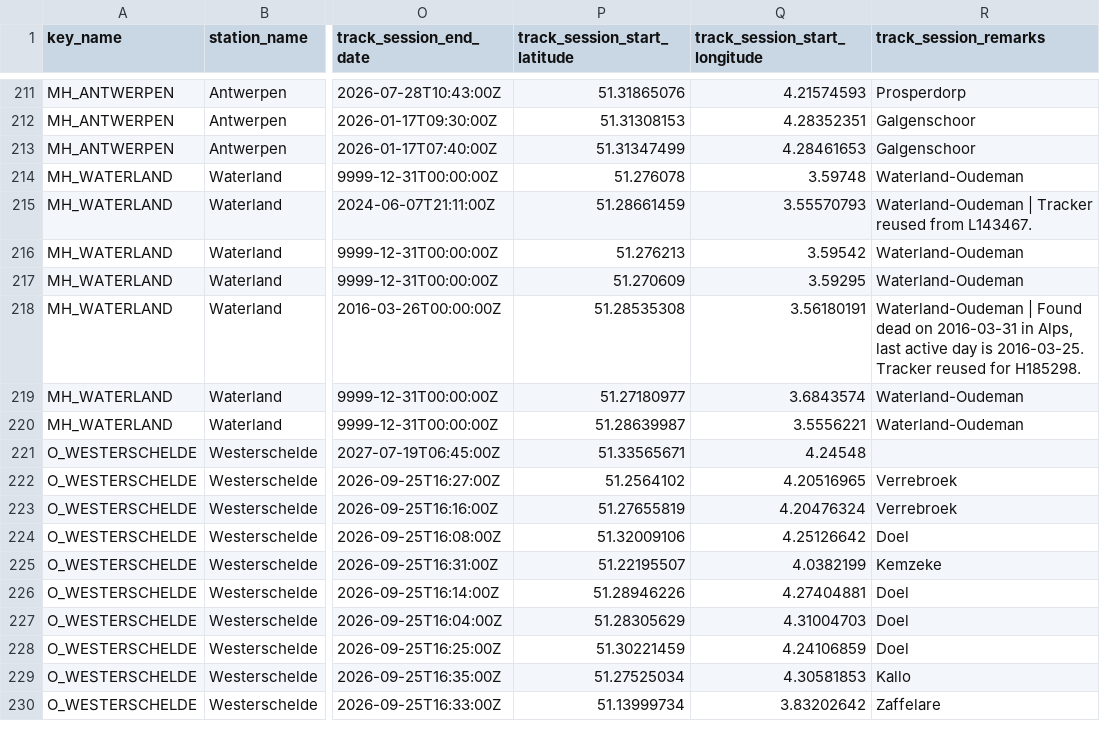
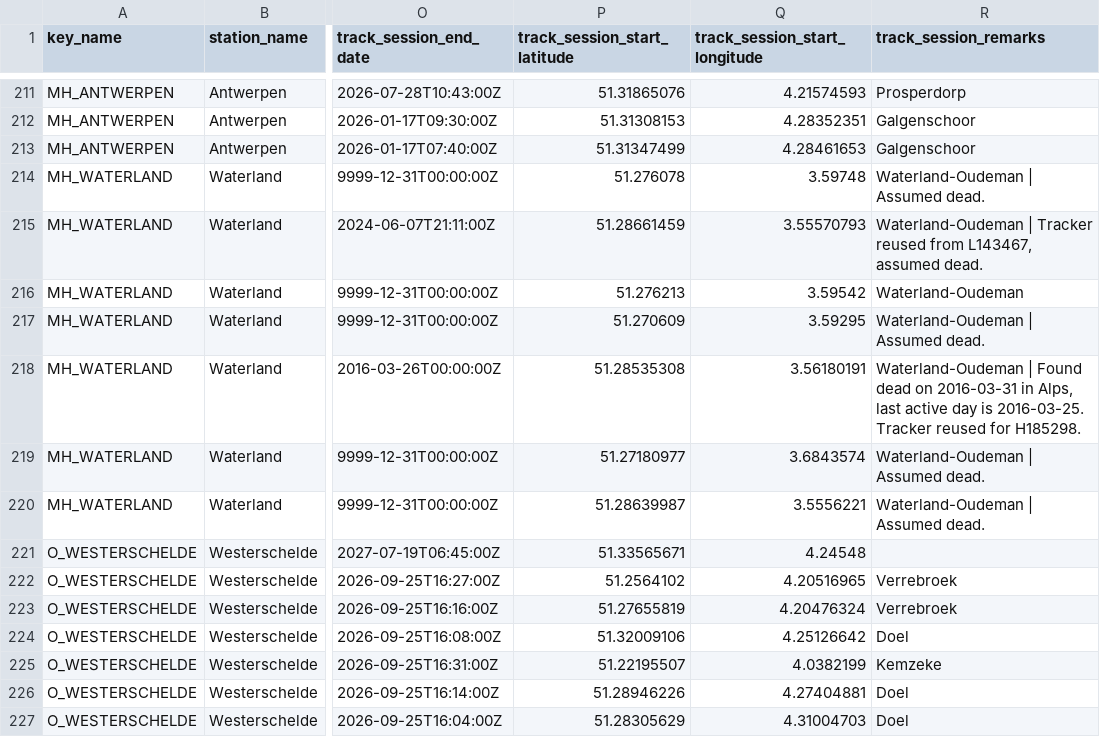
Before and after one commit to inbo/bird-tracking, a CSV file: data/interim/individuals.csv, drawn as a sheet; only a part is shown, gaps mark what is left out; the shorter side is filled out with more unchanged rows; the diff names each change by its address in the sheet, - before the commit and + after, or states it on an @@ line.

Commit message:
Update individuals (comments on MH_WATERLAND)

```diff
--- a/data/interim/individuals.csv
+++ b/data/interim/individuals.csv
-R214 (track_session_remarks): Waterland-Oudeman
+R214 (track_session_remarks): Waterland-Oudeman | Assumed dead.
-R215 (track_session_remarks): …reused from L143467.
+R215 (track_session_remarks): …reused from L143467, assumed dead.
-R217 (track_session_remarks): Waterland-Oudeman
+R217 (track_session_remarks): Waterland-Oudeman | Assumed dead.
-R219:R220 (track_session_remarks): Waterland-Oudeman
+R219:R220 (track_session_remarks): Waterland-Oudeman | Assumed dead.
```
